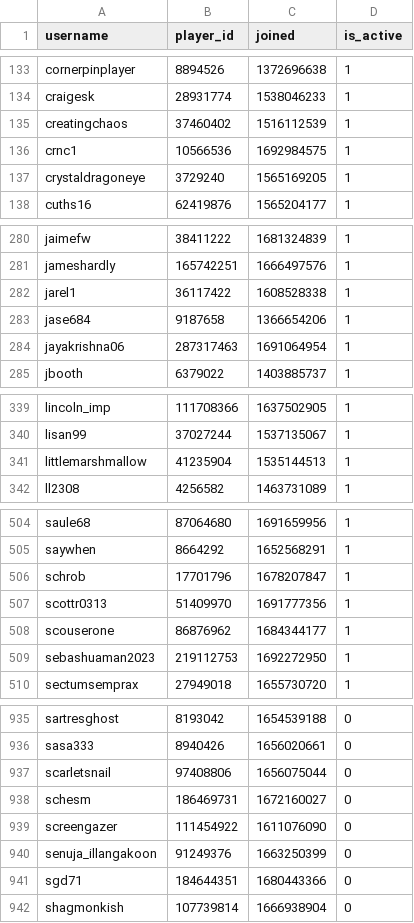
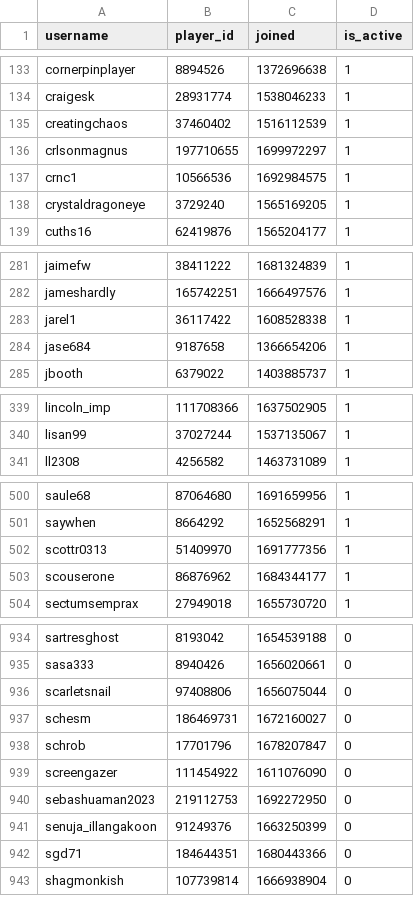
Before and after one commit to Sootopolis/chess-club-admin-system, a CSV file: csv_files/the-great-british-empire/members.csv, drawn as a sheet; only a part is shown, gaps mark what is left out; removed rows and columns are numbered as before the commit, all else as after; the diff covers the shown part only; the diff names each change by its address in the sheet, - before the commit and + after, or states it on an @@ line.

```diff
--- a/csv_files/the-great-british-empire/members.csv
+++ b/csv_files/the-great-british-empire/members.csv
+row 136: crlsonmagnus | 197710655 | 1699972297 | 1
-row 284: jayakrishna06 | 287317463 | 1691064954 | 1
-row 341: littlemarshmallow | 41235904 | 1535144513 | 1
-row 506: schrob | 17701796 | 1678207847 | 1
-row 509: sebashuaman2023 | 219112753 | 1692272950 | 1
+row 938: schrob | 17701796 | 1678207847 | 0
+row 940: sebashuaman2023 | 219112753 | 1692272950 | 0
```
Also changed, not shown: 5 added rows, 3 removed rows and 1 edited cell elsewhere in this file, csv_files/devon-chess/members.csv.
